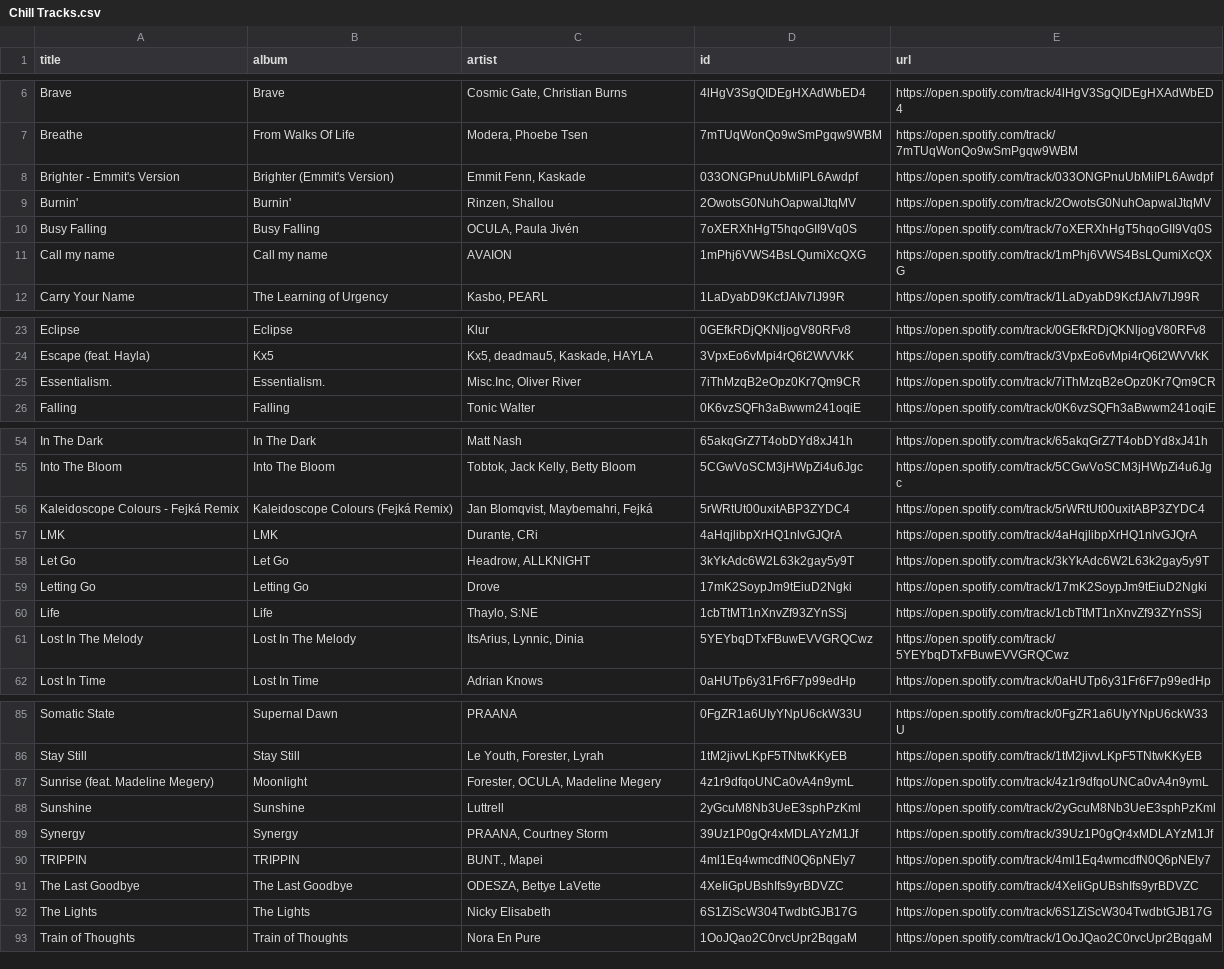
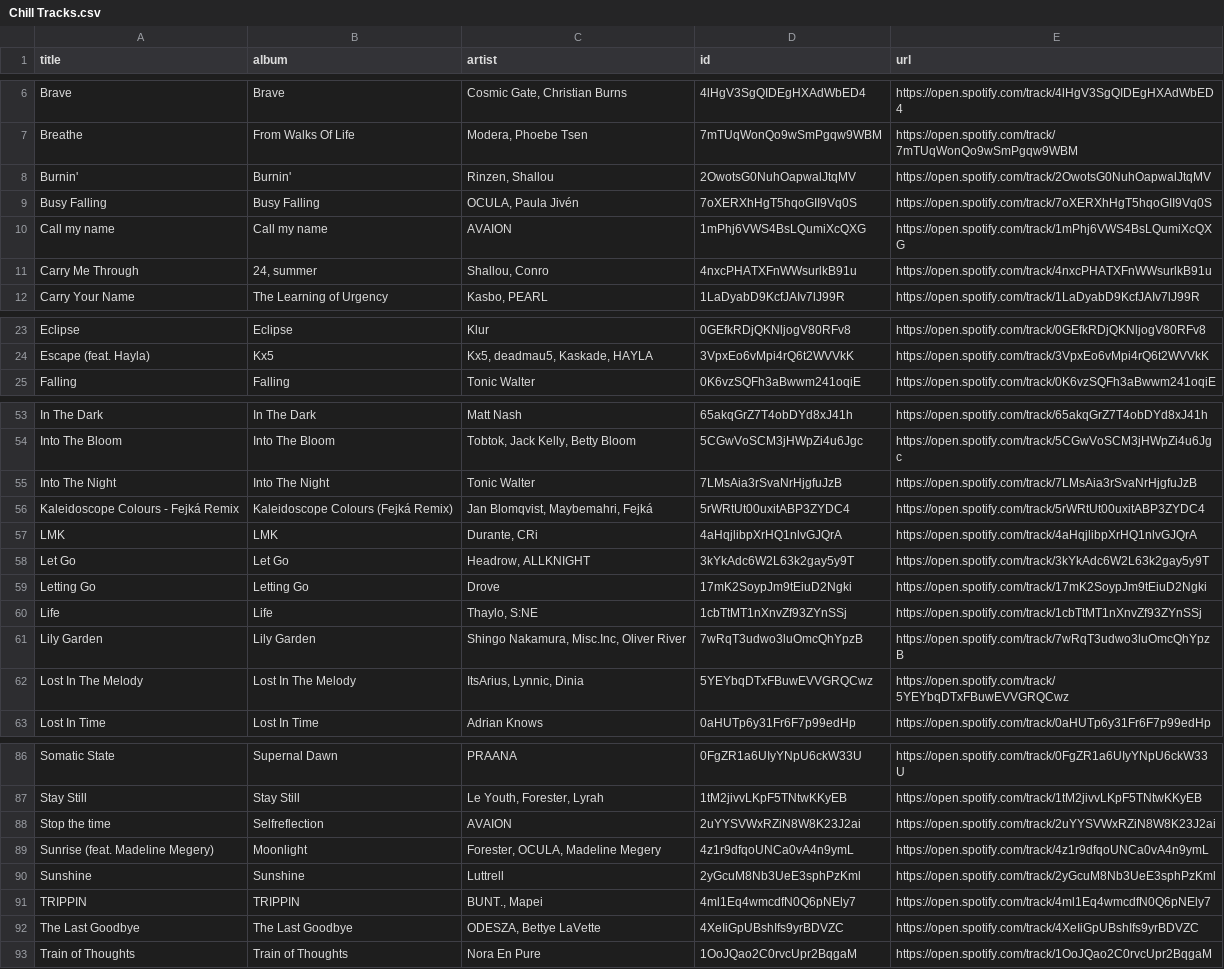
Before and after one commit to unex/dews_beats, a CSV file: playlists/Chill Tracks.csv, drawn as a sheet; only a part is shown, gaps mark what is left out.

```diff
--- a/playlists/Chill Tracks.csv
+++ b/playlists/Chill Tracks.csv
@@ -7,3 +7,2 @@ Brave,Brave,"Cosmic Gate, Christian Burns",4lHgV3SgQIDEgHXAdWbED4,https://open.s
 Breathe,From Walks Of Life,"Modera, Phoebe Tsen",7mTUqWonQo9wSmPgqw9WBM,https://open.spotify.com/track/7mTUqWonQo9wSmPgqw9WBM
-Brighter - Emmit's Version,Brighter (Emmit's Version),"Emmit Fenn, Kaskade",033ONGPnuUbMiIPL6Awdpf,https://open.spotify.com/track/033ONGPnuUbMiIPL6Awdpf
 Burnin',Burnin',"Rinzen, Shallou",2OwotsG0NuhOapwalJtqMV,https://open.spotify.com/track/2OwotsG0NuhOapwalJtqMV
@@ -11,2 +10,3 @@ Busy Falling,Busy Falling,"OCULA, Paula Jivén",7oXERXhHgT5hqoGII9Vq0S,https://o
 Call my name,Call my name,AVAION,1mPhj6VWS4BsLQumiXcQXG,https://open.spotify.com/track/1mPhj6VWS4BsLQumiXcQXG
+Carry Me Through,"24, summer","Shallou, Conro",4nxcPHATXFnWWsurlkB91u,https://open.spotify.com/track/4nxcPHATXFnWWsurlkB91u
 Carry Your Name,The Learning of Urgency,"Kasbo, PEARL",1LaDyabD9KcfJAIv7lJ99R,https://open.spotify.com/track/1LaDyabD9KcfJAIv7lJ99R
@@ -24,3 +24,2 @@ Eclipse,Eclipse,Klur,0GEfkRDjQKNljogV80RFv8,https://open.spotify.com/track/0GEfk
 Escape (feat. Hayla),Kx5,"Kx5, deadmau5, Kaskade, HAYLA",3VpxEo6vMpi4rQ6t2WVVkK,https://open.spotify.com/track/3VpxEo6vMpi4rQ6t2WVVkK
-Essentialism.,Essentialism.,"Misc.Inc, Oliver River",7iThMzqB2eOpz0Kr7Qm9CR,https://open.spotify.com/track/7iThMzqB2eOpz0Kr7Qm9CR
 Falling,Falling,Tonic Walter,0K6vzSQFh3aBwwm241oqiE,https://open.spotify.com/track/0K6vzSQFh3aBwwm241oqiE
@@ -55,2 +54,3 @@ In The Dark,In The Dark,Matt Nash,65akqGrZ7T4obDYd8xJ41h,https://open.spotify.co
 Into The Bloom,Into The Bloom,"Tobtok, Jack Kelly, Betty Bloom",5CGwVoSCM3jHWpZi4u6Jgc,https://open.spotify.com/track/5CGwVoSCM3jHWpZi4u6Jgc
+Into The Night,Into The Night,Tonic Walter,7LMsAia3rSvaNrHjgfuJzB,https://open.spotify.com/track/7LMsAia3rSvaNrHjgfuJzB
 Kaleidoscope Colours - Fejká Remix,Kaleidoscope Colours (Fejká Remix),"Jan Blomqvist, Maybemahri, Fejká",5rWRtUt00uxitABP3ZYDC4,https://open.spotify.com/track/5rWRtUt00uxitABP3ZYDC4
@@ -60,2 +60,3 @@ Letting Go,Letting Go,Drove,17mK2SoypJm9tEiuD2Ngki,https://open.spotify.com/trac
 Life,Life,"Thaylo, S:NE",1cbTtMT1nXnvZf93ZYnSSj,https://open.spotify.com/track/1cbTtMT1nXnvZf93ZYnSSj
+Lily Garden,Lily Garden,"Shingo Nakamura, Misc.Inc, Oliver River",7wRqT3udwo3luOmcQhYpzB,https://open.spotify.com/track/7wRqT3udwo3luOmcQhYpzB
 Lost In The Melody,Lost In The Melody,"ItsArius, Lynnic, Dinia",5YEYbqDTxFBuwEVVGRQCwz,https://open.spotify.com/track/5YEYbqDTxFBuwEVVGRQCwz
@@ -86,8 +87,7 @@ Somatic State,Supernal Dawn,PRAANA,0FgZR1a6UIyYNpU6ckW33U,https://open.spotify.c
 Stay Still,Stay Still,"Le Youth, Forester, Lyrah",1tM2jivvLKpF5TNtwKKyEB,https://open.spotify.com/track/1tM2jivvLKpF5TNtwKKyEB
+Stop the time,Selfreflection,AVAION,2uYYSVWxRZiN8W8K23J2ai,https://open.spotify.com/track/2uYYSVWxRZiN8W8K23J2ai
 Sunrise (feat. Madeline Megery),Moonlight,"Forester, OCULA, Madeline Megery",4z1r9dfqoUNCa0vA4n9ymL,https://open.spotify.com/track/4z1r9dfqoUNCa0vA4n9ymL
 Sunshine,Sunshine,Luttrell,2yGcuM8Nb3UeE3sphPzKml,https://open.spotify.com/track/2yGcuM8Nb3UeE3sphPzKml
-Synergy,Synergy,"PRAANA, Courtney Storm",39Uz1P0gQr4xMDLAYzM1Jf,https://open.spotify.com/track/39Uz1P0gQr4xMDLAYzM1Jf
 TRIPPIN,TRIPPIN,"BUNT., Mapei",4ml1Eq4wmcdfN0Q6pNEly7,https://open.spotify.com/track/4ml1Eq4wmcdfN0Q6pNEly7
 The Last Goodbye,The Last Goodbye,"ODESZA, Bettye LaVette",4XeIiGpUBshIfs9yrBDVZC,https://open.spotify.com/track/4XeIiGpUBshIfs9yrBDVZC
-The Lights,The Lights,Nicky Elisabeth,6S1ZiScW304TwdbtGJB17G,https://open.spotify.com/track/6S1ZiScW304TwdbtGJB17G
 Train of Thoughts,Train of Thoughts,Nora En Pure,1OoJQao2C0rvcUpr2BqgaM,https://open.spotify.com/track/1OoJQao2C0rvcUpr2BqgaM
```
Also changed, not shown: playlists/New Music Weekly _ Monstercat.csv, playlists/Proximity.csv, 6 other files.
